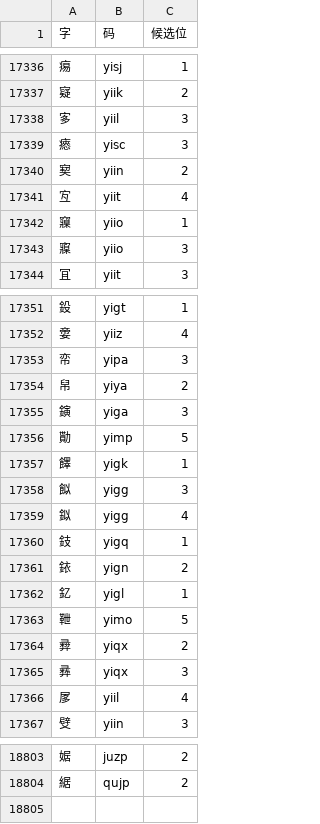
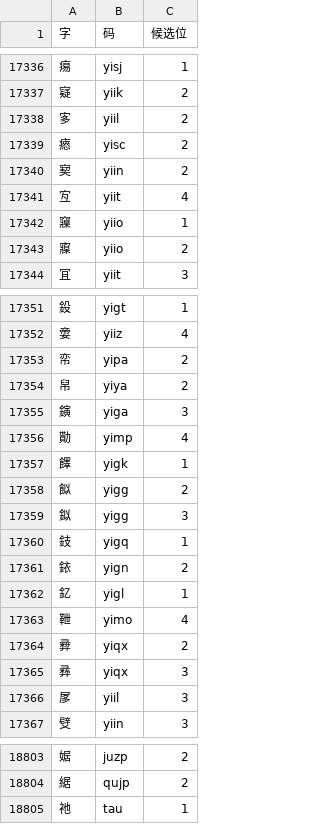
Before and after one commit to losWater/Nightingale, a TSV file: releases/v0.9.1/01_正式码表/夜莺码v0.9.1扩展字表.tsv, drawn as a sheet; only a part is shown, gaps mark what is left out; the diff covers the shown part only.

```diff
--- a/releases/v0.9.1/01_正式码表/夜莺码v0.9.1扩展字表.tsv
+++ b/releases/v0.9.1/01_正式码表/夜莺码v0.9.1扩展字表.tsv
@@ -17337,4 +17337,4 @@
 寲	yiik	2
-㝖	yiil	3
-瘱	yisc	3
+㝖	yiil	2
+瘱	yisc	2
 㝣	yiin	2
@@ -17342,3 +17342,3 @@
 䆿	yiio	1
-寱	yiio	3
+寱	yiio	2
 冝	yiit	3
@@ -17352,9 +17352,9 @@
 㛳	yiiz	4
-帟	yipa	3
+帟	yipa	2
 帠	yiya	2
 鏔	yiga	3
-勩	yimp	5
+勩	yimp	4
 䭞	yigk	1
-䬮	yigg	3
-鉯	yigg	4
+䬮	yigg	2
+鉯	yigg	3
 鈘	yigq	1
@@ -17362,6 +17362,6 @@
 釔	yigl	1
-靾	yimo	5
+靾	yimo	4
 彛	yiqx	2
 彞	yiqx	3
-㞔	yiil	4
+㞔	yiil	3
 䢃	yiin	3
@@ -18804 +18804,2 @@
 䋧	qujp	2
+祂	tau	1
```
Also changed, not shown: 35 edited cells elsewhere in this file, releases/v0.9.1/01_正式码表/夜莺码v0.9.1无理码表.tsv, releases/v0.9.1/04_查询与练习/必拆字/必拆字练习集.tsv, 54 other files.
